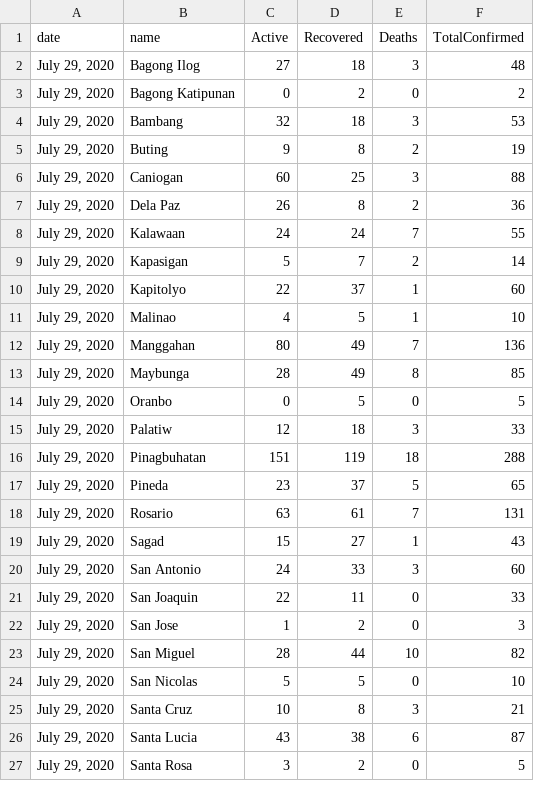
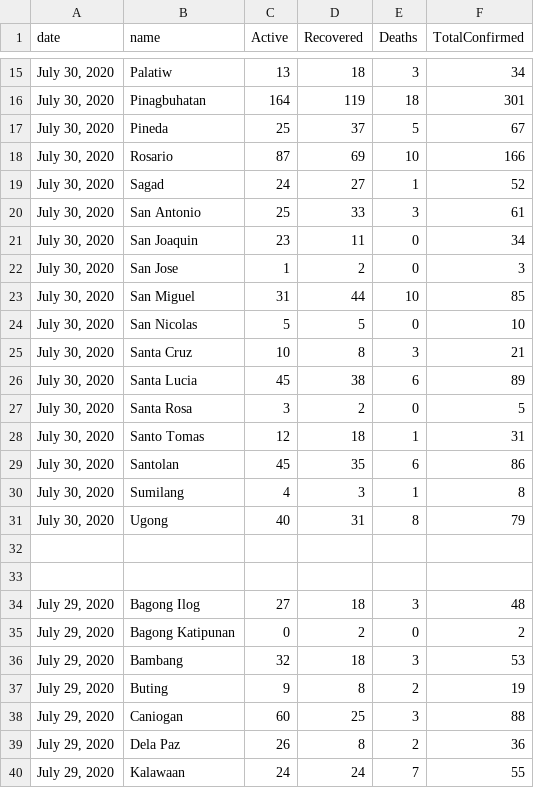
Before and after one commit to jmbangate/jmbangate.github.io, a CSV file: covid/pasig/PasigCityCovidCasesCSV.csv, drawn as a sheet; only a part is shown, gaps mark what is left out; the shorter side is filled out with more unchanged rows; the diff covers the shown part only; the diff names each change by its address in the sheet, - before the commit and + after, or states it on an @@ line.

```diff
--- a/covid/pasig/PasigCityCovidCasesCSV.csv
+++ b/covid/pasig/PasigCityCovidCasesCSV.csv
+row 15: July 30, 2020 | Palatiw | 13 | 18 | 3 | 34
+row 16: July 30, 2020 | Pinagbuhatan | 164 | 119 | 18 | 301
+row 17: July 30, 2020 | Pineda | 25 | 37 | 5 | 67
+row 18: July 30, 2020 | Rosario | 87 | 69 | 10 | 166
+row 19: July 30, 2020 | Sagad | 24 | 27 | 1 | 52
+row 20: July 30, 2020 | San Antonio | 25 | 33 | 3 | 61
+row 21: July 30, 2020 | San Joaquin | 23 | 11 | 0 | 34
+row 22: July 30, 2020 | San Jose | 1 | 2 | 0 | 3
+row 23: July 30, 2020 | San Miguel | 31 | 44 | 10 | 85
+row 24: July 30, 2020 | San Nicolas | 5 | 5 | 0 | 10
+row 25: July 30, 2020 | Santa Cruz | 10 | 8 | 3 | 21
+row 26: July 30, 2020 | Santa Lucia | 45 | 38 | 6 | 89
+row 27: July 30, 2020 | Santa Rosa | 3 | 2 | 0 | 5
+row 28: July 30, 2020 | Santo Tomas | 12 | 18 | 1 | 31
+row 29: July 30, 2020 | Santolan | 45 | 35 | 6 | 86
+row 30: July 30, 2020 | Sumilang | 4 | 3 | 1 | 8
+row 31: July 30, 2020 | Ugong | 40 | 31 | 8 | 79
+row 32: (empty)
+row 33: (empty)
```
Also changed, not shown: 13 added rows elsewhere in this file, 5 other files.
